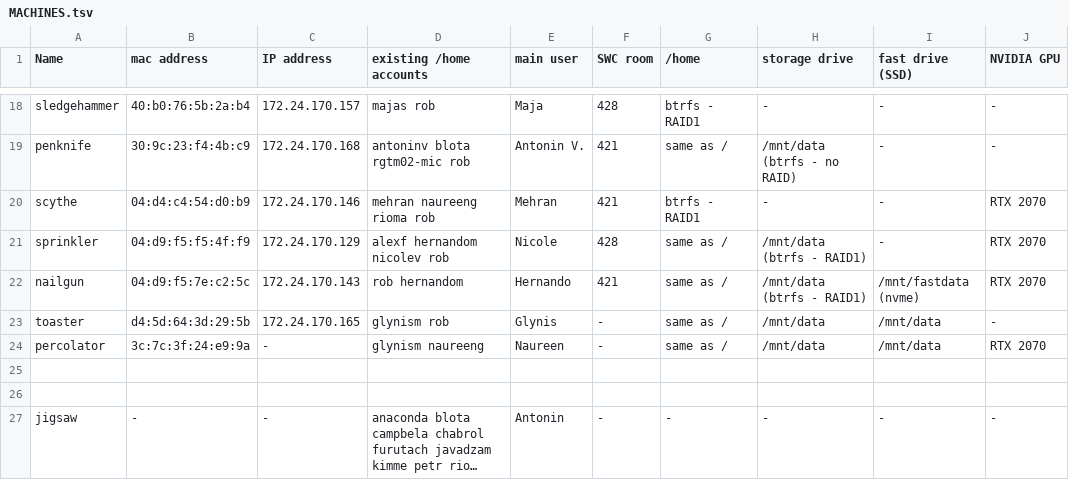
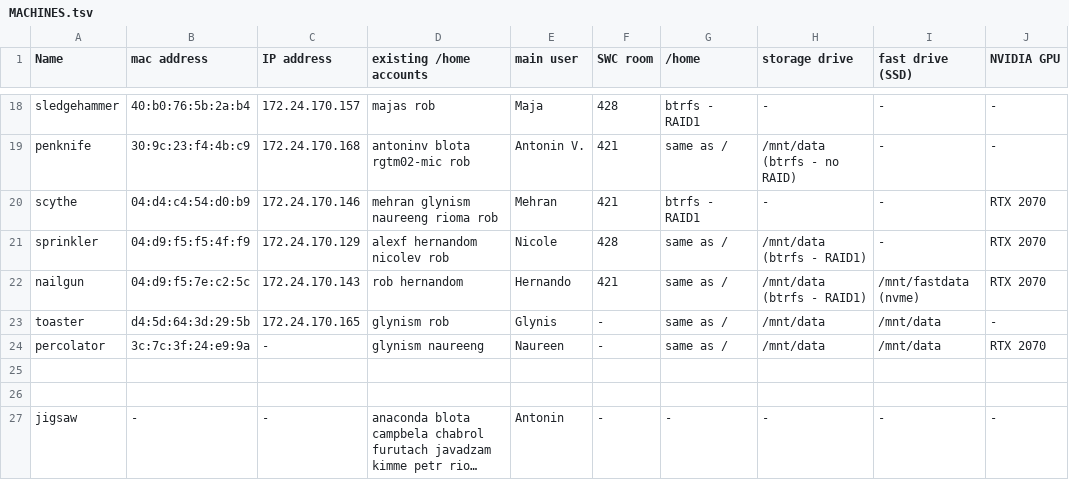
Before and after one commit to BaselLaserMouse/analysis_machines_config, a TSV file: MACHINES.tsv, drawn as a sheet; only a part is shown, gaps mark what is left out; long unchanged cells end in …; the diff names each change by its address in the sheet, - before the commit and + after, or states it on an @@ line.

Commit message:
Update MACHINES.tsv

```diff
--- a/MACHINES.tsv
+++ b/MACHINES.tsv
-D20 (existing /home accounts): mehran naureeng rioma rob
+D20 (existing /home accounts): mehran glynism naureeng rioma rob
```
